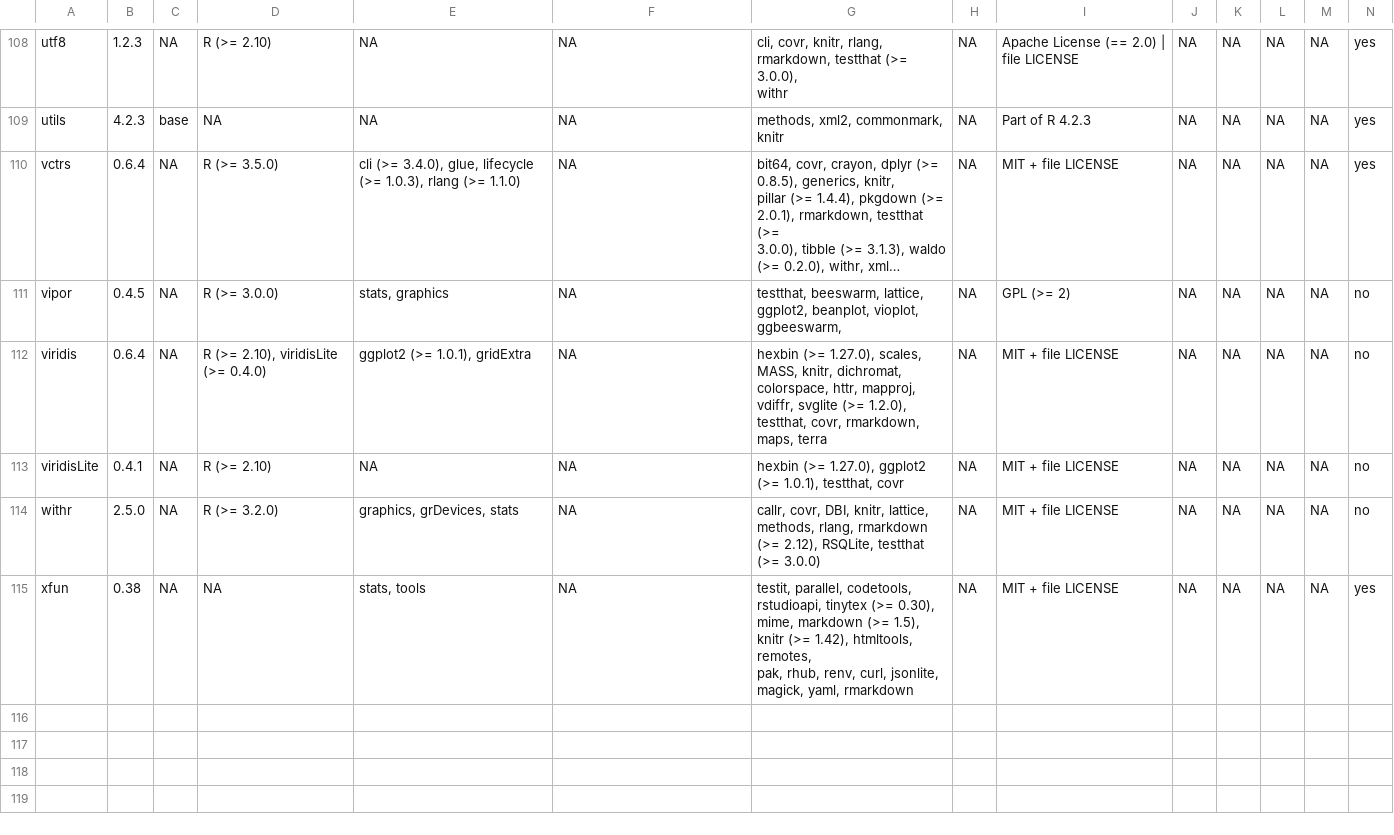
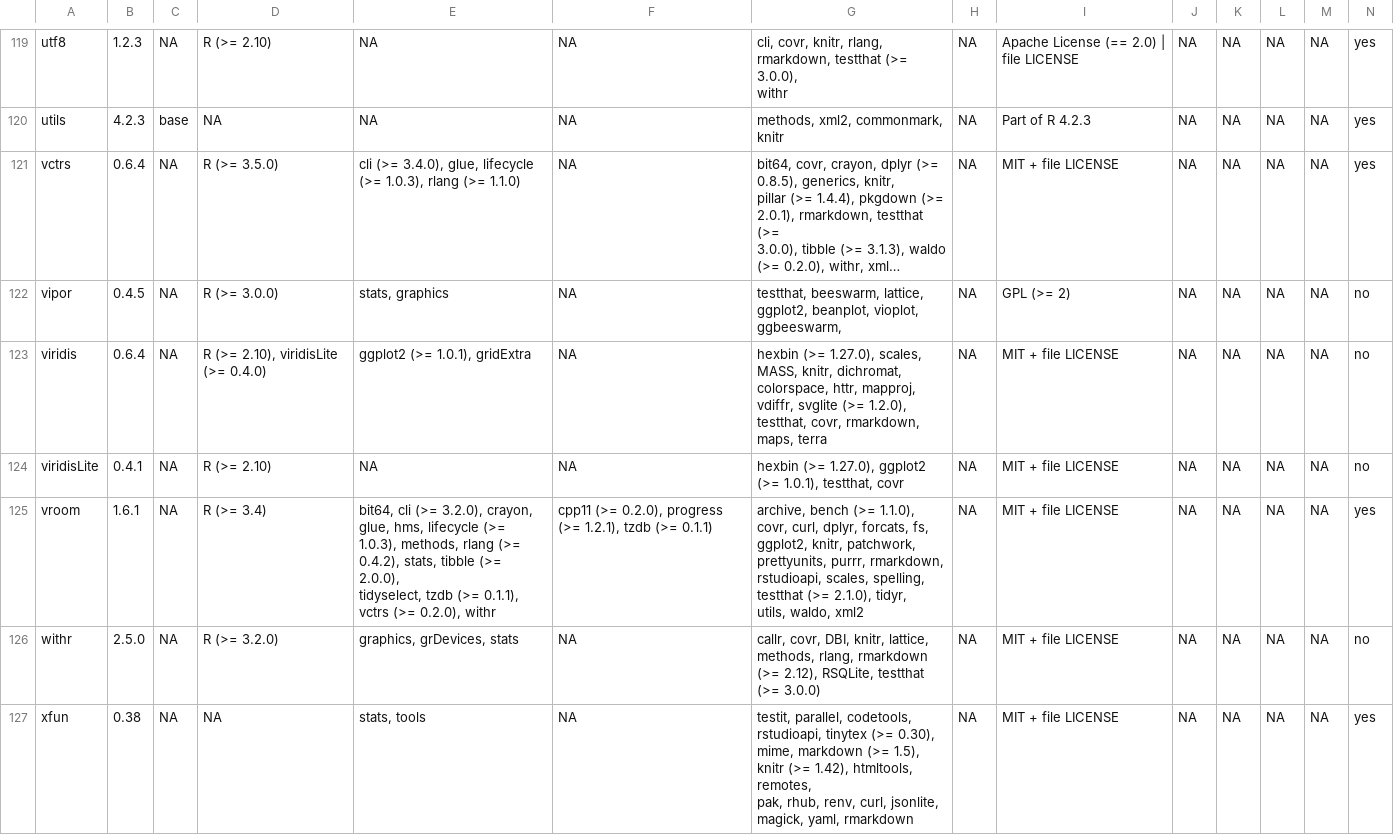
Before and after one commit to RabbitSnore/CLIMR, a CSV file: data/meta/climr_version-info.csv, drawn as a sheet; only a part is shown, gaps mark what is left out; long unchanged cells end in …; rows hold the shown columns only; ↵ is a line break in a cell; the diff covers the shown part only; the diff names each change by its address in the sheet, - before the commit and + after, or states it on an @@ line.

```diff
--- a/data/meta/climr_version-info.csv
+++ b/data/meta/climr_version-info.csv
+row 125: vroom | 1.6.1 | NA | R (>= 3.4) | bit64, cli (>= 3.2.0), crayon, glue, hms, lifecycle (>= ↵ 1.0.3), methods, rlang (>= 0.4.2), stats, tibble (>= 2.0.0), ↵ tidyselect, tzdb (>= 0.1.1), vctrs (>= 0.2.0), withr | cpp11 (>= 0.2.0), progress (>= 1.2.1), tzdb (>= 0.1.1) | archive, bench (>= 1.1.0), covr, curl, dplyr, forcats, fs, ↵ ggplot2, knitr, patchwork, prettyunits, purrr, rmarkdown, ↵ rstudioapi, scales, spelling, testthat (>= 2.1.0), tidyr, ↵ utils, waldo, xml2 | NA | MIT + file LICENSE | NA | NA | NA | NA | yes
```
Also changed, not shown: 12 added rows and 5 edited cells elsewhere in this file, 26 other files.
